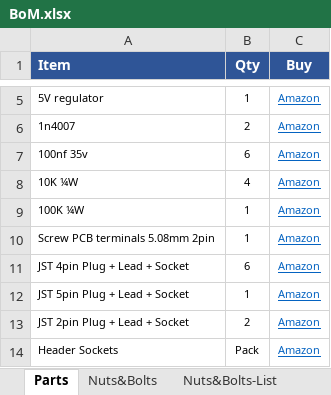
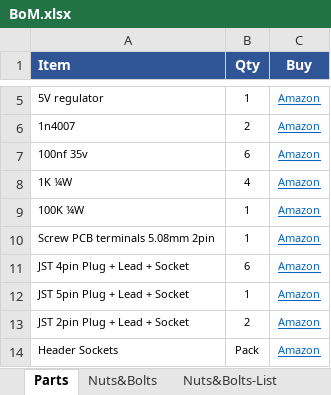
Before and after one commit to cbradburne/PTS, an Excel workbook: docs/assets/BoM.xlsx, sheet Parts, drawn as a sheet; only a part is shown, gaps mark what is left out; values as stored, in another font and other column widths than the file's, no borders; the diff names each change by its address in the sheet, - before the commit and + after, or states it on an @@ line.

```diff
--- a/docs/assets/BoM.xlsx (sheet Parts)
+++ b/docs/assets/BoM.xlsx (sheet Parts)
-A8 (Item): 10K ¼W
+A8 (Item): 1K ¼W
```
Also changed, not shown: sheet Nuts&Bolts, sheet Nuts&Bolts-List, 1 other file.
